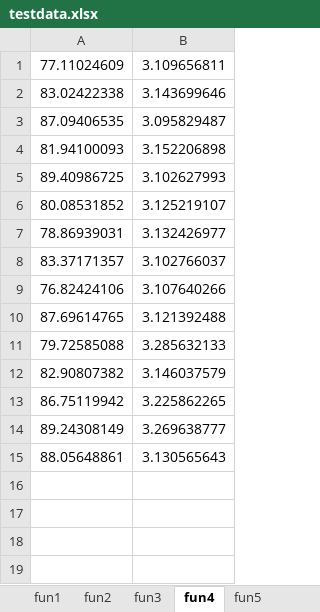
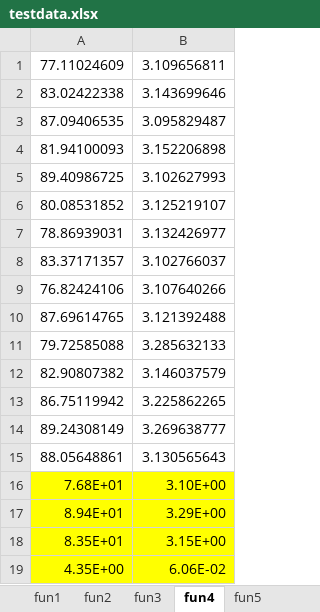
Before and after one commit to Lovirr/BSFPA, an Excel workbook: Flower pollination algorithm/PSO/Data/testdata.xlsx, sheet fun4, drawn as a sheet; values as stored, in another font and other column widths than the file's, no borders; the diff names each change by its address in the sheet, - before the commit and + after, or states it on an @@ line.

```diff
--- a/Flower pollination algorithm/PSO/Data/testdata.xlsx (sheet fun4)
+++ b/Flower pollination algorithm/PSO/Data/testdata.xlsx (sheet fun4)
+row 16: 7.68E+01 | 3.10E+00
+row 17: 8.94E+01 | 3.29E+00
+row 18: 8.35E+01 | 3.15E+00
+row 19: 4.35E+00 | 6.06E-02
```
Also changed, not shown: sheet fun1, sheet fun3, sheet fun2, sheet Sheet1.
